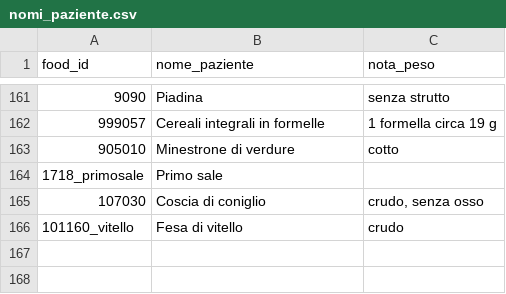
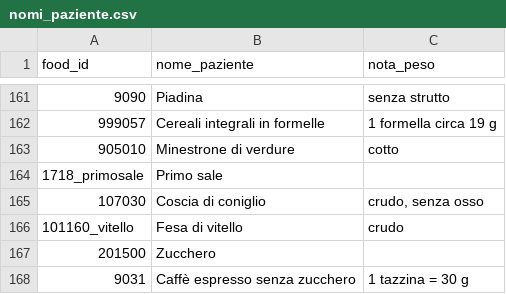
Before and after one commit to giuseppetaglialatela/studio-taglialatela-template, a CSV file: motore-calcolo/nomi_paziente.csv, drawn as a sheet; only a part is shown, gaps mark what is left out.

```diff
--- a/motore-calcolo/nomi_paziente.csv
+++ b/motore-calcolo/nomi_paziente.csv
@@ -166 +166,3 @@ food_id,nome_paziente,nota_peso
 101160_vitello,Fesa di vitello,crudo
+201500,Zucchero,
+9031,Caffè espresso senza zucchero,1 tazzina = 30 g
```
Also changed, not shown: motore-calcolo/alimenti.csv, motore-calcolo/lipidi.csv, 27 other files.
